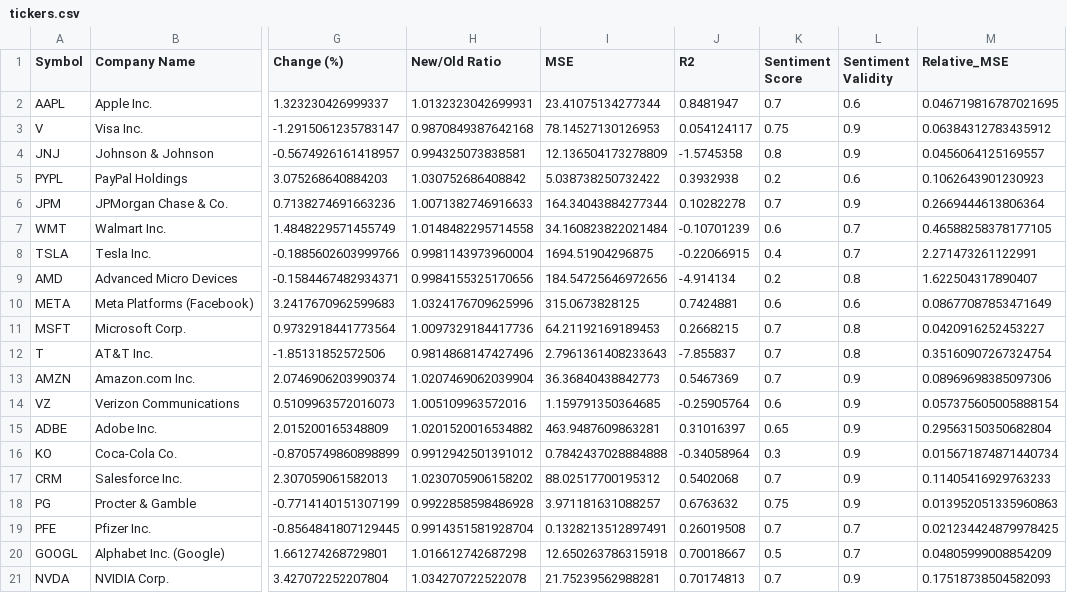
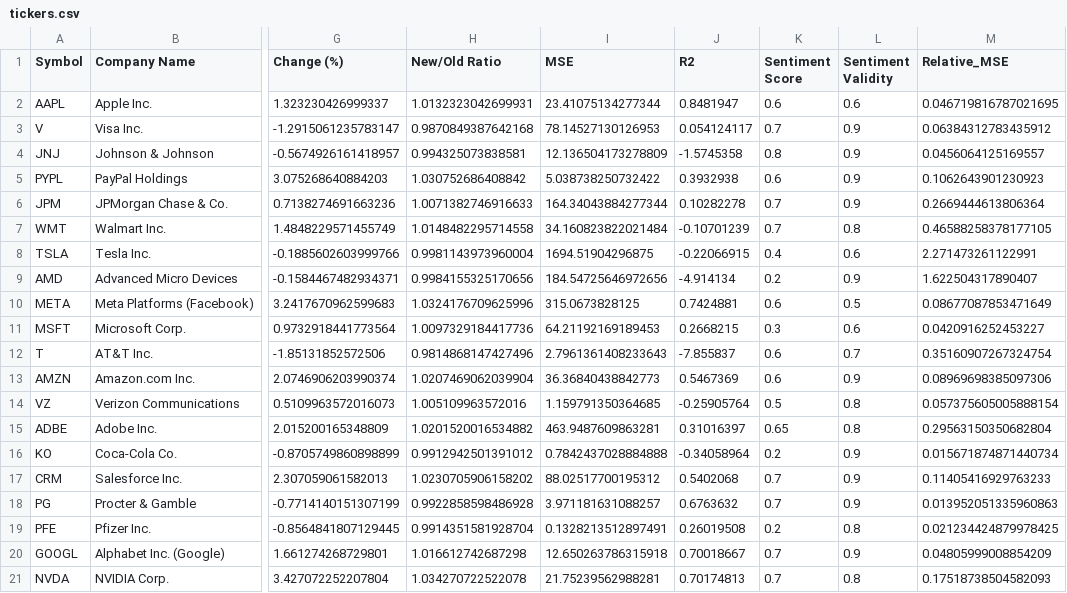
Before and after one commit to vajradevam/ai-lab, a CSV file: Project/tickers.csv, drawn as a sheet; only a part is shown, gaps mark what is left out; the diff names each change by its address in the sheet, - before the commit and + after, or states it on an @@ line.

```diff
--- a/Project/tickers.csv
+++ b/Project/tickers.csv
-K2 (Sentiment Score): 0.7
+K2 (Sentiment Score): 0.6
-K3 (Sentiment Score): 0.75
+K3 (Sentiment Score): 0.7
-K5 (Sentiment Score): 0.2
+K5 (Sentiment Score): 0.6
-L5 (Sentiment Validity): 0.6
+L5 (Sentiment Validity): 0.9
-K7 (Sentiment Score): 0.6
+K7 (Sentiment Score): 0.7
-L7 (Sentiment Validity): 0.7
+L7 (Sentiment Validity): 0.8
-L8 (Sentiment Validity): 0.7
+L8 (Sentiment Validity): 0.6
-L9 (Sentiment Validity): 0.8
+L9 (Sentiment Validity): 0.9
-L10 (Sentiment Validity): 0.6
+L10 (Sentiment Validity): 0.5
-K11 (Sentiment Score): 0.7
+K11 (Sentiment Score): 0.3
-L11 (Sentiment Validity): 0.8
+L11 (Sentiment Validity): 0.6
-K12:K13 (Sentiment Score): 0.7
+K12:K13 (Sentiment Score): 0.6
-L12 (Sentiment Validity): 0.8
+L12 (Sentiment Validity): 0.7
-K14 (Sentiment Score): 0.6
+K14 (Sentiment Score): 0.5
-L14:L15 (Sentiment Validity): 0.9
+L14:L15 (Sentiment Validity): 0.8
-K16 (Sentiment Score): 0.3
+K16 (Sentiment Score): 0.2
-K18 (Sentiment Score): 0.75
+K18 (Sentiment Score): 0.7
-K19 (Sentiment Score): 0.7
+K19 (Sentiment Score): 0.2
-L19 (Sentiment Validity): 0.7
+L19 (Sentiment Validity): 0.8
-K20 (Sentiment Score): 0.5
+K20 (Sentiment Score): 0.7
-L20 (Sentiment Validity): 0.7
+L20 (Sentiment Validity): 0.9
-L21 (Sentiment Validity): 0.9
+L21 (Sentiment Validity): 0.8
```
Also changed, not shown: Project/final.csv, Project/tickers_news.csv, 1 other file.
